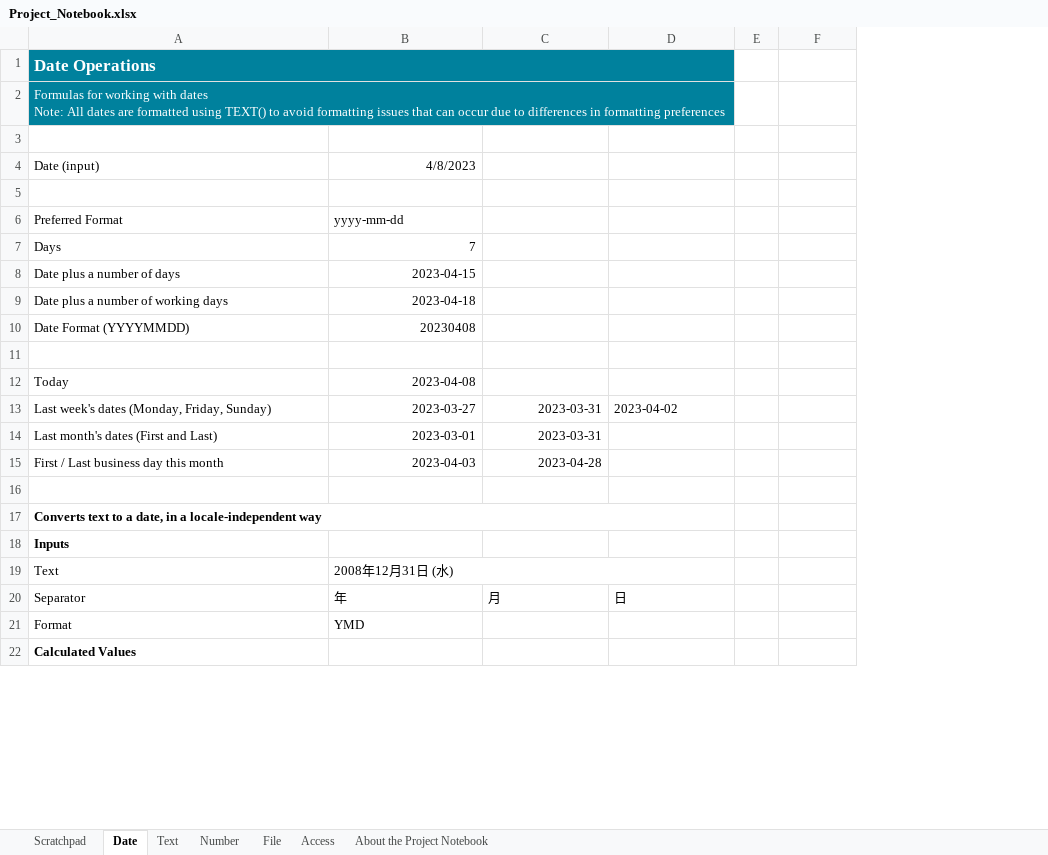
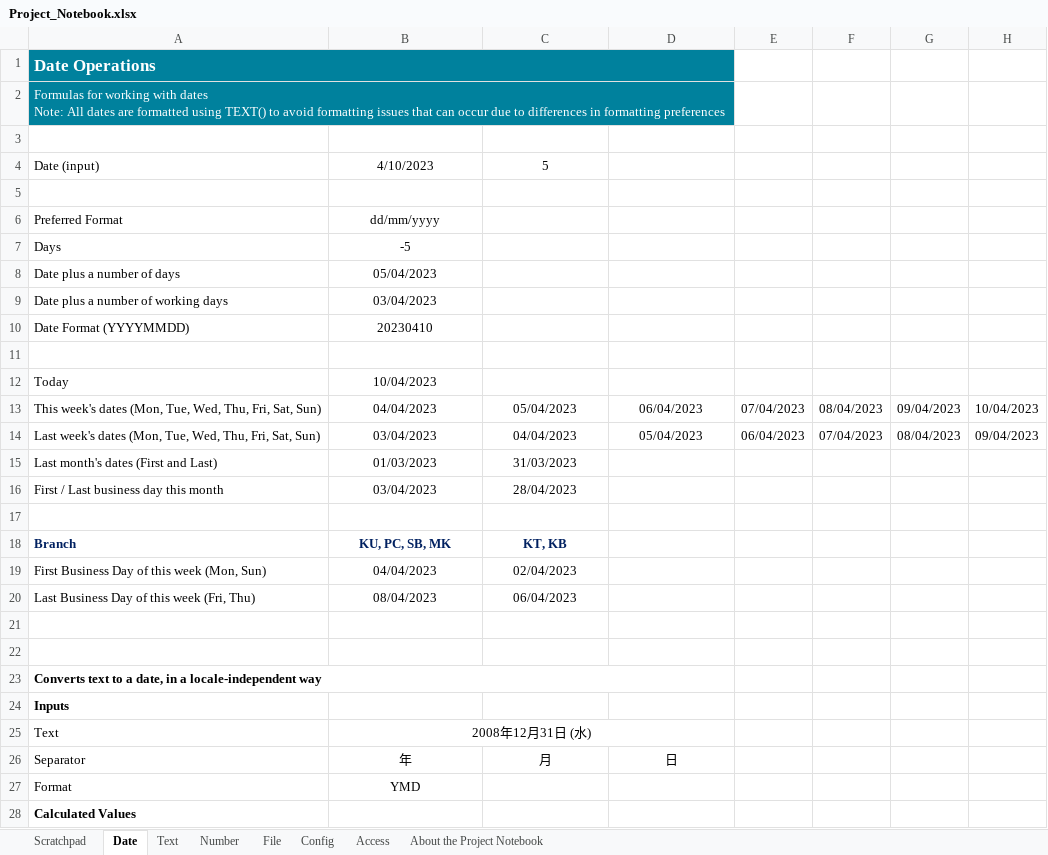
Before and after one commit to sccrpagit/Auto-Generate-LE-Weekly-Report-Without-Excel, an Excel workbook: Project_Notebook.xlsx, sheet Date, drawn as a sheet; only a part is shown; values as stored, in another font and other column widths than the file's, no borders; removed rows and columns are numbered as before the commit, all else as after; the diff covers the shown part only; the diff names each change by its address in the sheet, - before the commit and + after, or states it on an @@ line.

```diff
--- a/Project_Notebook.xlsx (sheet Date)
+++ b/Project_Notebook.xlsx (sheet Date)
+sheet tab: Config
-column E, empty
+column E, empty
+column G, empty
+column H, empty
-B4: 4/8/2023
+B4: 4/10/2023
-B4 alignment: right
+B4 alignment: center
-C4: (empty)
+C4: 5
-B6: yyyy-mm-dd
+B6: dd/mm/yyyy
-B6 alignment: left
+B6 alignment: center
-B7: 7
+B7: -5
-B7:B10 alignment: right
+B7:B10 alignment: center
-B8: 2023-04-15
+B8: 05/04/2023
-B9: 2023-04-18
+B9: 03/04/2023
-B10: 20230408
+B10: 20230410
-B12: 2023-04-08
+B12: 10/04/2023
-B12 alignment: right
+B12 alignment: center
-row 13: Last week's dates (Monday, Friday, Sunday) | 2023-03-27 | 2023-03-31 | 2023-04-02
+row 13: This week's dates (Mon, Tue, Wed, Thu, Fri, Sat, Sun) | 04/04/2023 | 05/04/2023 | 06/04/2023 | 07/04/2023 | 08/04/2023 | 09/04/2023 | 10/04/2023
+row 14: Last week's dates (Mon, Tue, Wed, Thu, Fri, Sat, Sun) | 03/04/2023 | 04/04/2023 | 05/04/2023 | 06/04/2023 | 07/04/2023 | 08/04/2023 | 09/04/2023
-B15: 2023-03-01
+B15: 01/03/2023
-B15:C16 alignment: right
+B15:C16 alignment: center
-C15: 2023-03-31
+C15: 31/03/2023
-B16: 2023-04-03
+B16: 03/04/2023
-C16: 2023-04-28
+C16: 28/04/2023
+row 17: (empty)
+row 18: Branch | KU, PC, SB, MK | KT, KB
+row 19: First Business Day of this week (Mon, Sun) | 04/04/2023 | 02/04/2023
+row 20: Last Business Day of this week (Fri, Thu) | 08/04/2023 | 06/04/2023
+row 21: (empty)
-B25 alignment: left
+B25 alignment: center
-B26:D26 alignment: left
+B26:D26 alignment: center
-B27 alignment: left
+B27 alignment: center
```
Also changed, not shown: 2 edited cells and cell formats elsewhere in this sheet, sheet Access, formulas that keep their value, charts or pictures, 1 other file.
